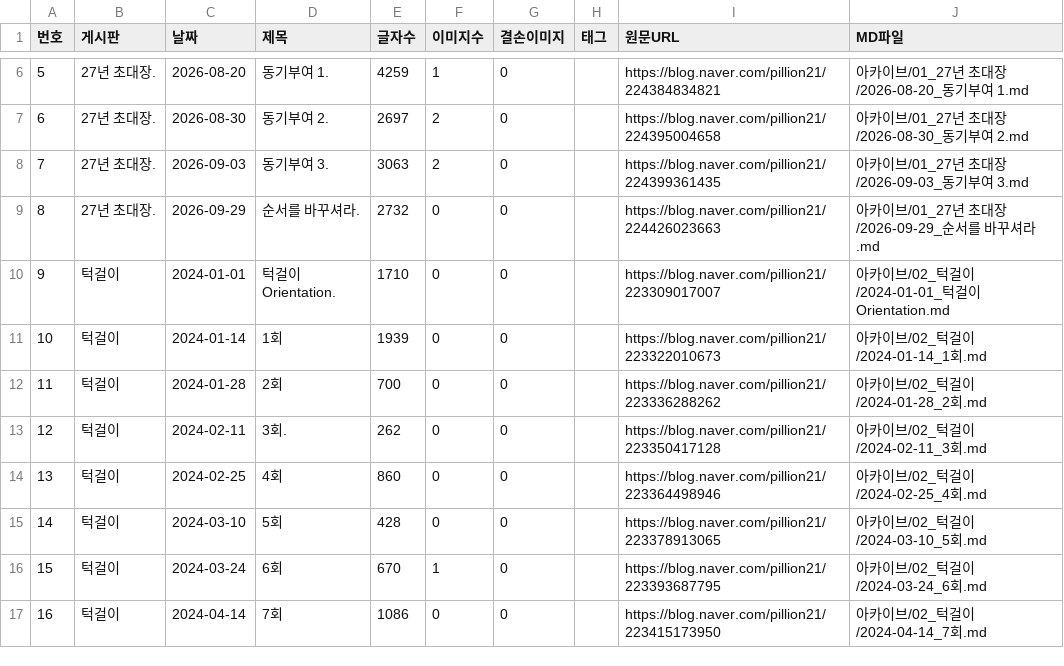
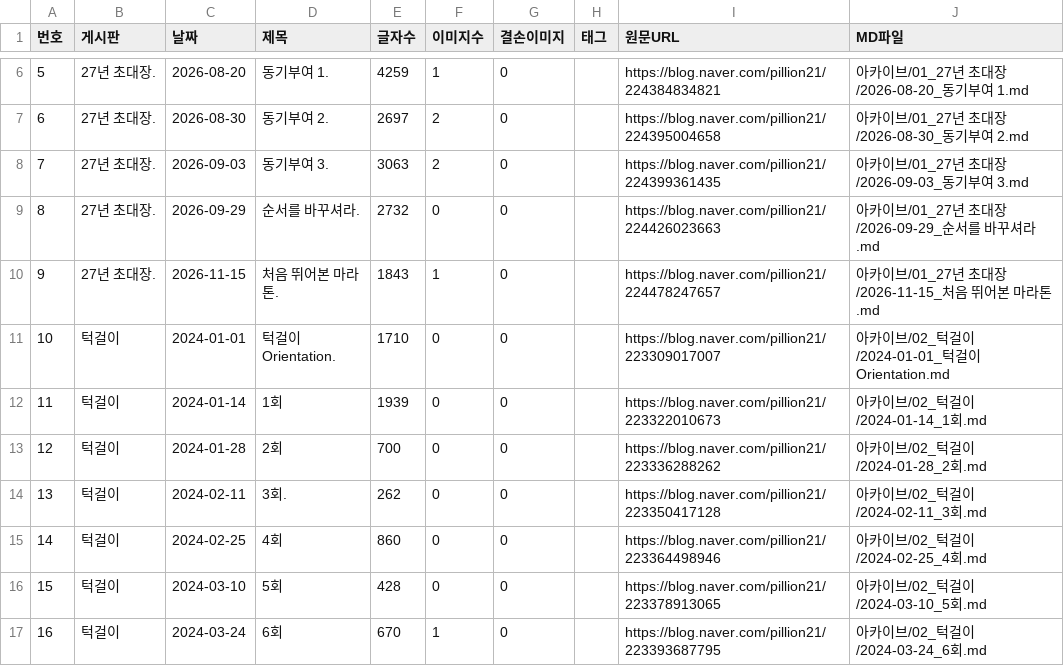
Before and after one commit to habitree-ai/trading, a CSV file: 선배님/인덱스.csv, drawn as a sheet; only a part is shown, gaps mark what is left out; the shorter side is filled out with more unchanged rows; addresses are those after the commit; the diff names each change by its address in the sheet, - before the commit and + after, or states it on an @@ line.

```diff
--- a/선배님/인덱스.csv
+++ b/선배님/인덱스.csv
+row 10: 9 | 27년 초대장. | 2026-11-15 | 처음 뛰어본 마라톤. | 1843 | 1 | 0 |  | https://blog.naver.com/pillion21/224478247657 | 아카이브/01_27년 초대장/2026-11-15_처음 뛰어본 마라톤.md
@@ column A (번호) renumbered from row 11 down @@
```
Also changed, not shown: 1 other file.
